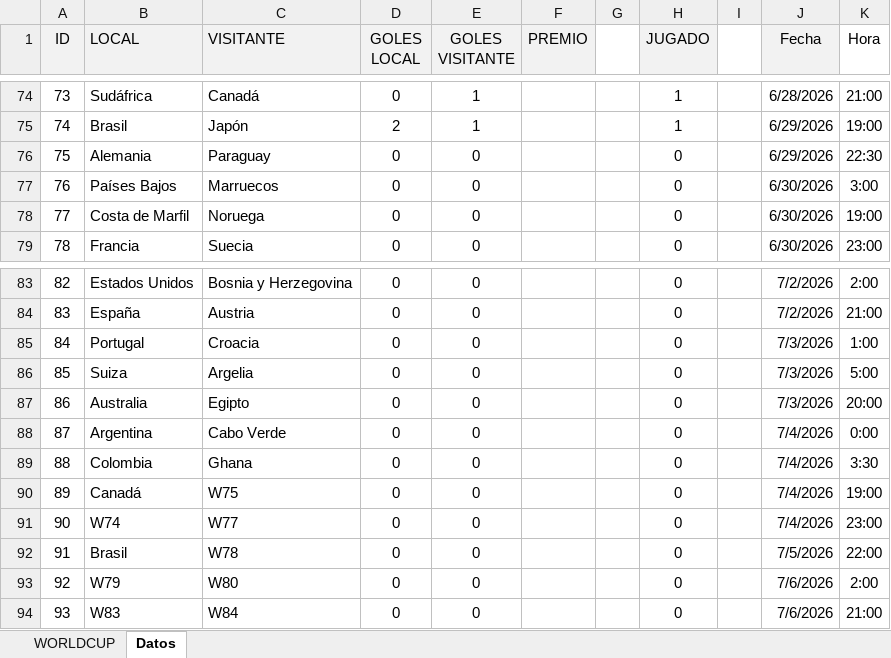
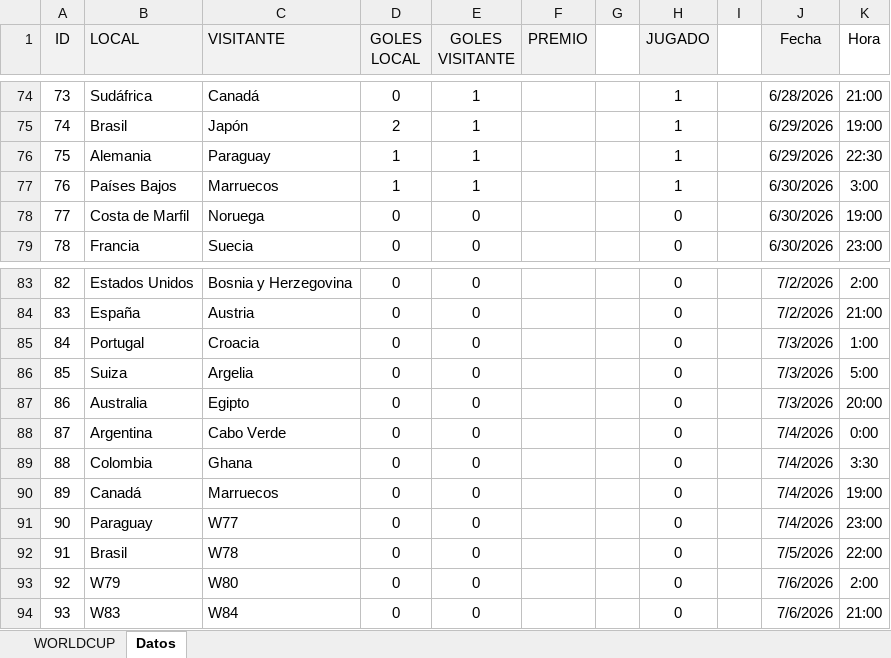
Before and after one commit to agay7/porra_mundial, an Excel workbook: data/maestro.xlsx, sheet Datos, drawn as a sheet; only a part is shown, gaps mark what is left out; values as stored, in another font and other column widths than the file's, no borders; the diff names each change by its address in the sheet, - before the commit and + after, or states it on an @@ line.

```diff
--- a/data/maestro.xlsx (sheet Datos)
+++ b/data/maestro.xlsx (sheet Datos)
-D76:D77 (GOLES LOCAL): 0
+D76:D77 (GOLES LOCAL): 1
-E76:E77 (GOLES VISITANTE): 0
+E76:E77 (GOLES VISITANTE): 1
-H76:H77 (JUGADO): 0
+H76:H77 (JUGADO): 1
-C90 (VISITANTE): W75
+C90 (VISITANTE): Marruecos
-B91 (LOCAL): W74
+B91 (LOCAL): Paraguay
```
Also changed, not shown: sheet WORLDCUP, hidden cells, clasificacion.xlsx, 6 other files.
